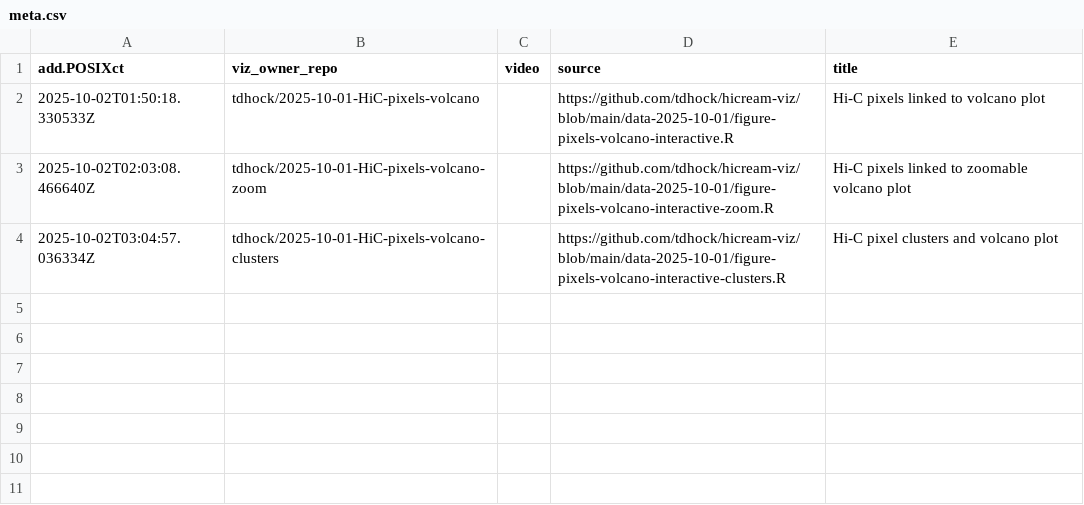
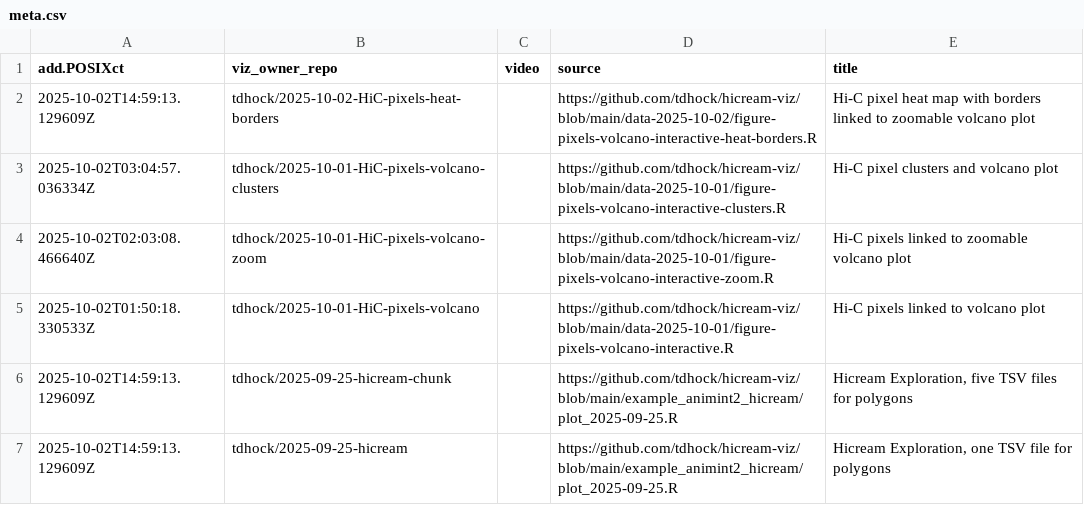
Before and after one commit to tdhock/gallery-hic, a CSV file: meta.csv, drawn as a sheet.

```diff
--- a/meta.csv
+++ b/meta.csv
@@ -1,4 +1,7 @@
 add.POSIXct,viz_owner_repo,video,source,title
+2025-10-02T14:59:13.129609Z,tdhock/2025-10-02-HiC-pixels-heat-borders,,https://github.com/tdhock/hicream-viz/blob/main/data-2025-10-02/figure-pixels-volcano-interactive-heat-borders.R,Hi-C pixel heat map with borders linked to zoomable volcano plot
+2025-10-02T03:04:57.036334Z,tdhock/2025-10-01-HiC-pixels-volcano-clusters,,https://github.com/tdhock/hicream-viz/blob/main/data-2025-10-01/figure-pixels-volcano-interactive-clusters.R,Hi-C pixel clusters and volcano plot
+2025-10-02T02:03:08.466640Z,tdhock/2025-10-01-HiC-pixels-volcano-zoom,,https://github.com/tdhock/hicream-viz/blob/main/data-2025-10-01/figure-pixels-volcano-interactive-zoom.R,Hi-C pixels linked to zoomable volcano plot
 2025-10-02T01:50:18.330533Z,tdhock/2025-10-01-HiC-pixels-volcano,,https://github.com/tdhock/hicream-viz/blob/main/data-2025-10-01/figure-pixels-volcano-interactive.R,Hi-C pixels linked to volcano plot
-2025-10-02T02:03:08.466640Z,tdhock/2025-10-01-HiC-pixels-volcano-zoom,,https://github.com/tdhock/hicream-viz/blob/main/data-2025-10-01/figure-pixels-volcano-interactive-zoom.R,Hi-C pixels linked to zoomable volcano plot
-2025-10-02T03:04:57.036334Z,tdhock/2025-10-01-HiC-pixels-volcano-clusters,,https://github.com/tdhock/hicream-viz/blob/main/data-2025-10-01/figure-pixels-volcano-interactive-clusters.R,Hi-C pixel clusters and volcano plot
+2025-10-02T14:59:13.129609Z,tdhock/2025-09-25-hicream-chunk,,https://github.com/tdhock/hicream-viz/blob/main/example_animint2_hicream/plot_2025-09-25.R,"Hicream Exploration, five TSV files for polygons"
+2025-10-02T14:59:13.129609Z,tdhock/2025-09-25-hicream,,https://github.com/tdhock/hicream-viz/blob/main/example_animint2_hicream/plot_2025-09-25.R,"Hicream Exploration, one TSV file for polygons"
```
Also changed, not shown: 7 other files.
